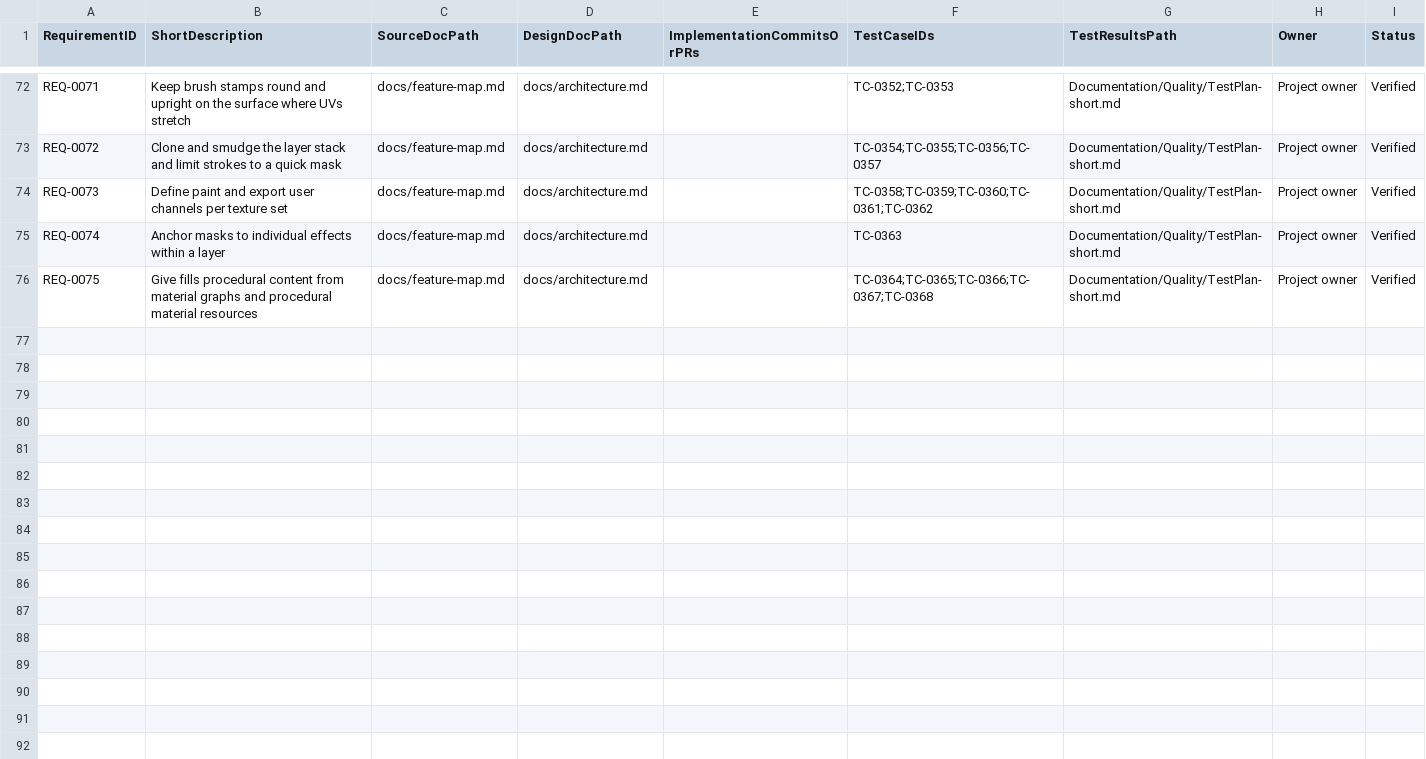
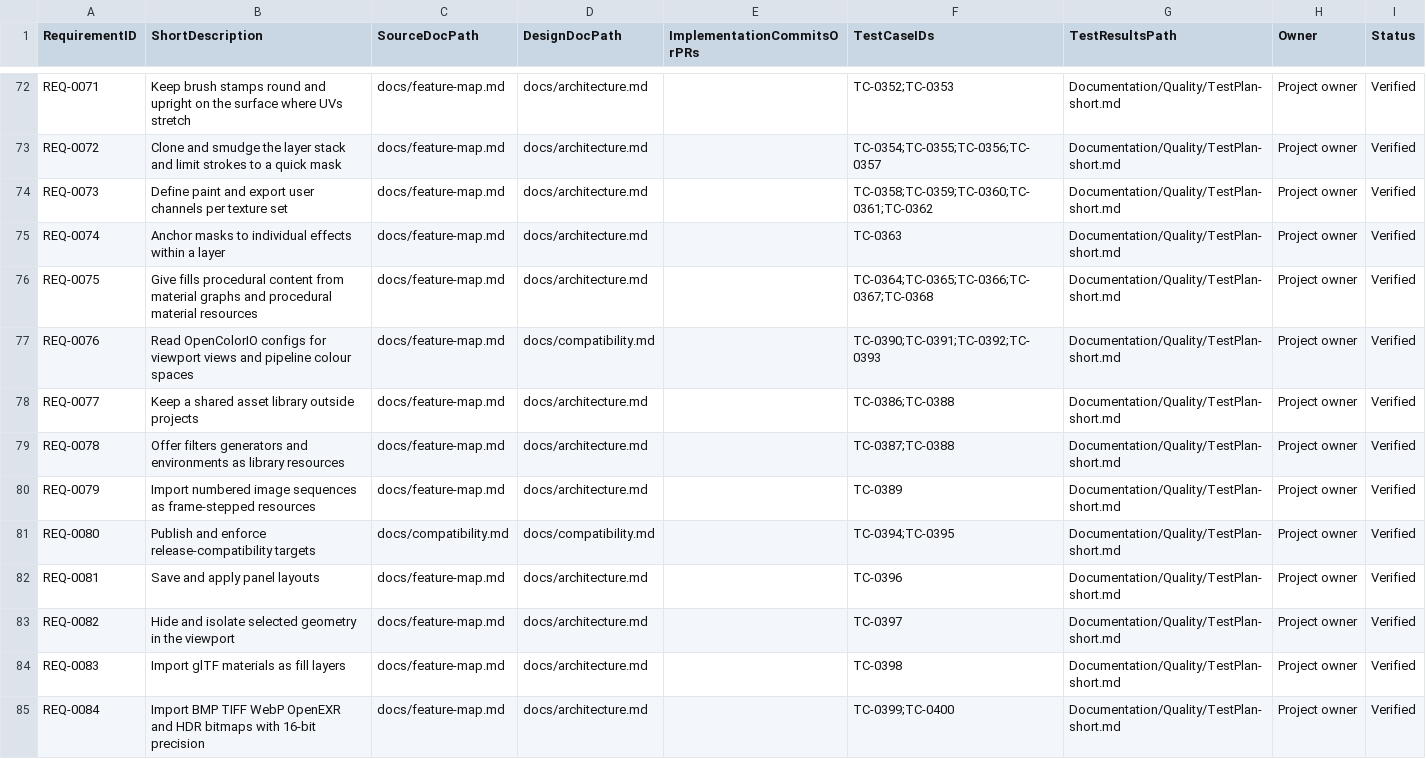
Before and after one commit to PayneRussell93/substancecraft, a CSV file: Documentation/Quality/traceability-matrix.csv, drawn as a sheet; only a part is shown, gaps mark what is left out.

Commit message:
feat: Implement OpenColorIO view support in SubstanceCraft
- Added `ocio_view.rs` to handle OpenColorIO configurations, displays, and views.
- Introduced `OcioChoice` and `OcioState` structs to manage OCIO preferences and state.
- Implemented methods for loading, clearing, and restoring OCIO views in `SubstanceCraftApp`.
- Enhanced grading logic to incorporate OCIO views, affecting tone mapping and exposure.
- Created UI components for selecting OCIO configurations and views within the application.

test: Add compatibility tests for project schemas and automation API

- Introduced `compatibility.rs` to ensure backward compatibility with project schemas.
- Added fixture files for project schemas 1, 2, and 3 to validate loading and baking processes.
- Verified that built-in export presets maintain their output file names.
- Ensured that the Automation API retains its structure and functionality across releases.
- Confirmed that shared library asset format 1 remains readable and correctly processed.

docs: Document release compatibility targets

- Created `compatibility.md` to outline promises for project file handling, command line interface, export file names, automation API, shared library formats, and OpenColorIO configurations.

```diff
--- a/Documentation/Quality/traceability-matrix.csv
+++ b/Documentation/Quality/traceability-matrix.csv
@@ -76 +76,10 @@ REQ-0074,Anchor masks to individual effects within a layer,docs/feature-map.md,d
 REQ-0075,Give fills procedural content from material graphs and procedural material resources,docs/feature-map.md,docs/architecture.md,,TC-0364;TC-0365;TC-0366;TC-0367;TC-0368,Documentation/Quality/TestPlan-short.md,Project owner,Verified
+REQ-0076,Read OpenColorIO configs for viewport views and pipeline colour spaces,docs/feature-map.md,docs/compatibility.md,,TC-0390;TC-0391;TC-0392;TC-0393,Documentation/Quality/TestPlan-short.md,Project owner,Verified
+REQ-0077,Keep a shared asset library outside projects,docs/feature-map.md,docs/architecture.md,,TC-0386;TC-0388,Documentation/Quality/TestPlan-short.md,Project owner,Verified
+REQ-0078,Offer filters generators and environments as library resources,docs/feature-map.md,docs/architecture.md,,TC-0387;TC-0388,Documentation/Quality/TestPlan-short.md,Project owner,Verified
+REQ-0079,Import numbered image sequences as frame-stepped resources,docs/feature-map.md,docs/architecture.md,,TC-0389,Documentation/Quality/TestPlan-short.md,Project owner,Verified
+REQ-0080,Publish and enforce release-compatibility targets,docs/compatibility.md,docs/compatibility.md,,TC-0394;TC-0395,Documentation/Quality/TestPlan-short.md,Project owner,Verified
+REQ-0081,Save and apply panel layouts,docs/feature-map.md,docs/architecture.md,,TC-0396,Documentation/Quality/TestPlan-short.md,Project owner,Verified
+REQ-0082,Hide and isolate selected geometry in the viewport,docs/feature-map.md,docs/architecture.md,,TC-0397,Documentation/Quality/TestPlan-short.md,Project owner,Verified
+REQ-0083,Import glTF materials as fill layers,docs/feature-map.md,docs/architecture.md,,TC-0398,Documentation/Quality/TestPlan-short.md,Project owner,Verified
+REQ-0084,Import BMP TIFF WebP OpenEXR and HDR bitmaps with 16-bit precision,docs/feature-map.md,docs/architecture.md,,TC-0399;TC-0400,Documentation/Quality/TestPlan-short.md,Project owner,Verified
```
Also changed, not shown: 33 other files.
